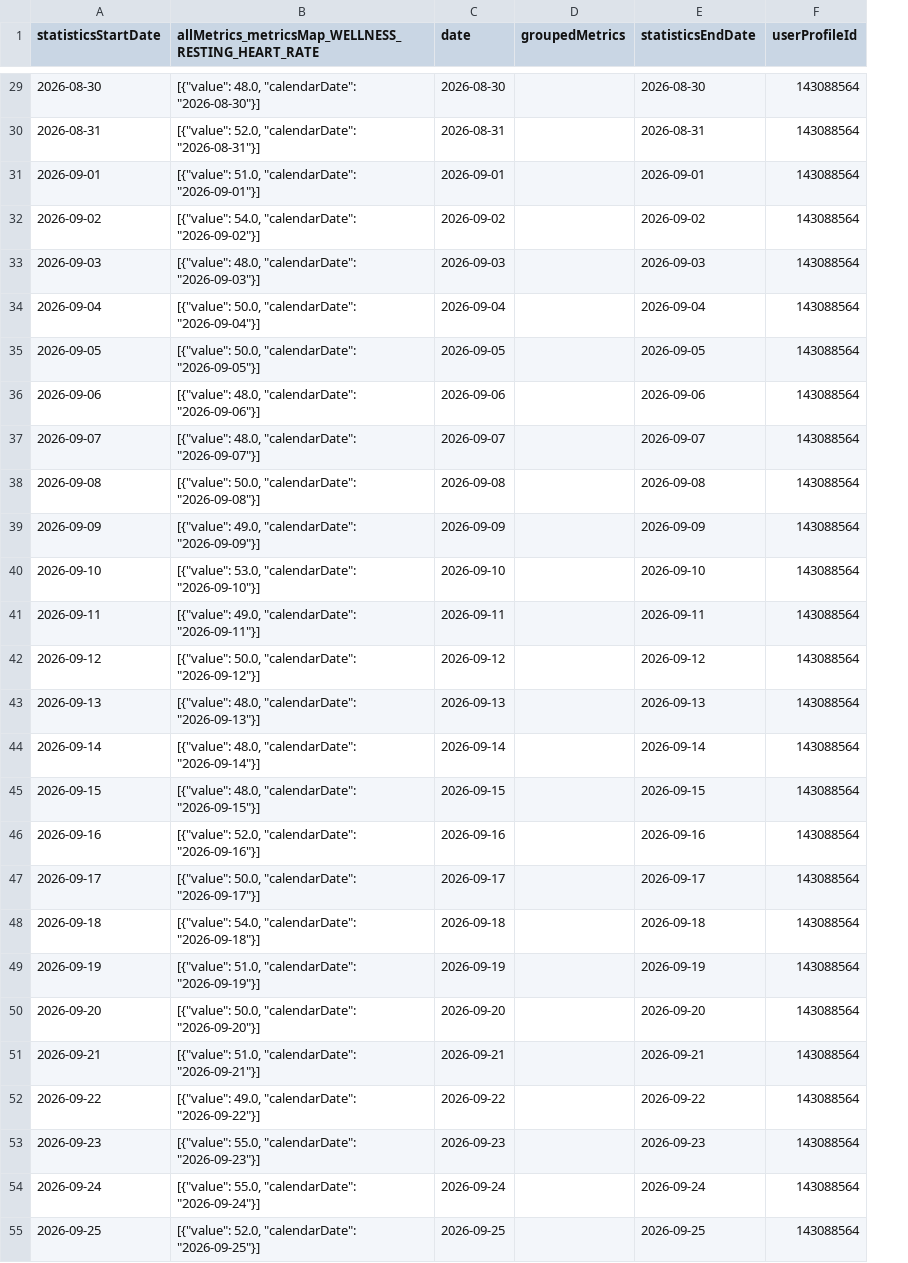
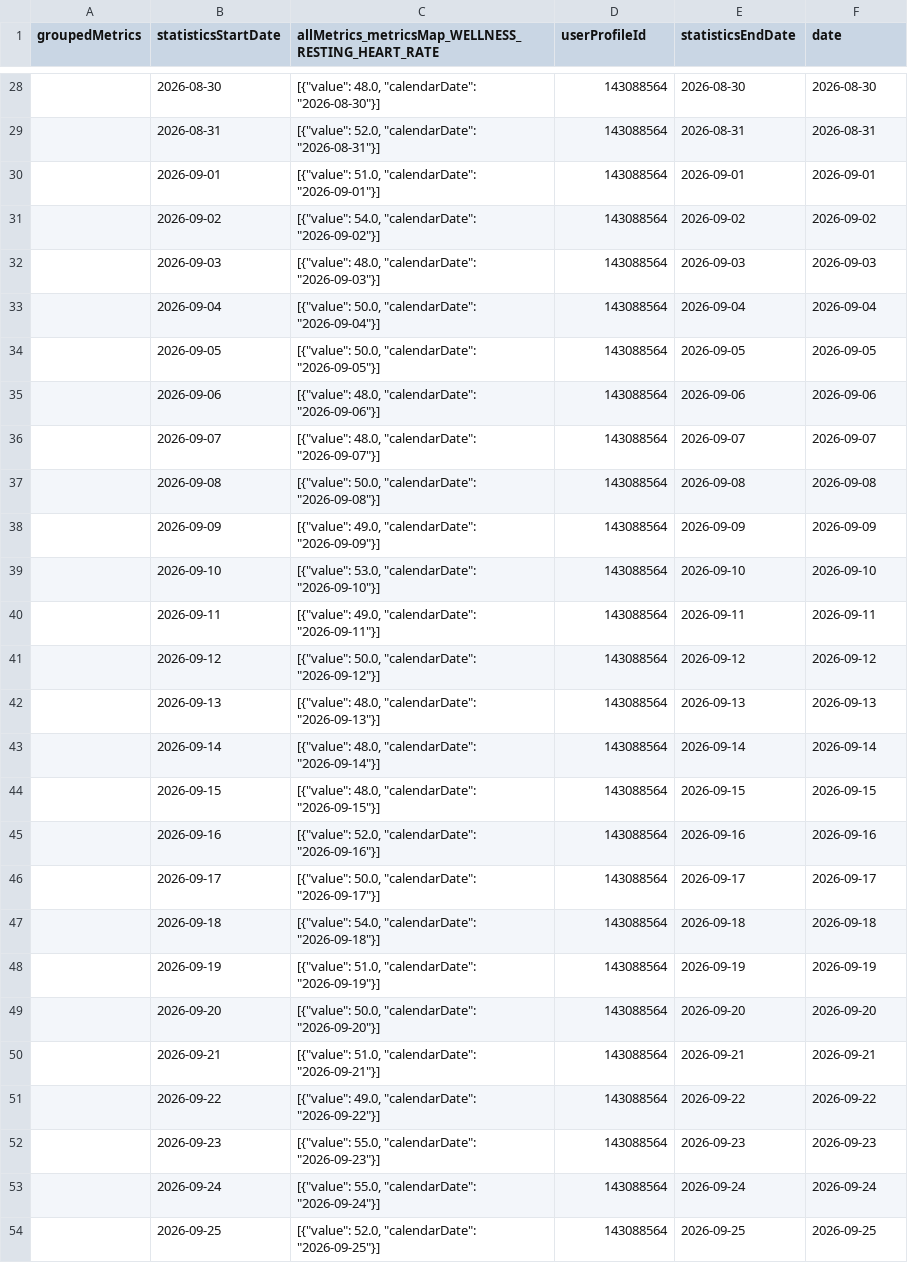
Before and after one commit to MacGoesRunning/garmin-data-MacGoesRunning, a CSV file: resting_heart_rate.csv, drawn as a sheet; only a part is shown, gaps mark what is left out; removed rows and columns are numbered as before the commit, all else as after; the diff covers the shown part only; the diff names each change by its address in the sheet, - before the commit and + after, or states it on an @@ line.

```diff
--- a/resting_heart_rate.csv
+++ b/resting_heart_rate.csv
+column A (groupedMetrics), empty
-column C (date), rows 29-55: 2026-08-30 | 2026-08-31 | 2026-09-01 | 2026-09-02 | 2026-09-03 | 2026-09-04 | 2026-09-05 | 2026-09-06 | 2026-09-07 | 2026-09-08 | 2026-09-09 | 2026-09-10 | 2026-09-11 | 2026-09-12 | 2026-09-13 | 2026-09-14 | 2026-09-15 | 2026-09-16 | 2026-09-17 | 2026-09-18 | 2026-09-19 | 2026-09-20 | 2026-09-21 | 2026-09-22 | 2026-09-23 | 2026-09-24 | 2026-09-25
-D1: groupedMetrics
+D1: userProfileId
-F1: userProfileId
+F1: date
-D28:D54 (userProfileId): (empty)
+D28:D54 (userProfileId): 143088564
-F28 (date): 143088564
+F28 (date): 2026-08-30
-F29 (date): 143088564
+F29 (date): 2026-08-31
-F30 (date): 143088564
+F30 (date): 2026-09-01
-F31 (date): 143088564
+F31 (date): 2026-09-02
-F32 (date): 143088564
+F32 (date): 2026-09-03
-F33 (date): 143088564
+F33 (date): 2026-09-04
-F34 (date): 143088564
+F34 (date): 2026-09-05
-F35 (date): 143088564
+F35 (date): 2026-09-06
-F36 (date): 143088564
+F36 (date): 2026-09-07
-F37 (date): 143088564
+F37 (date): 2026-09-08
-F38 (date): 143088564
+F38 (date): 2026-09-09
-F39 (date): 143088564
+F39 (date): 2026-09-10
-F40 (date): 143088564
+F40 (date): 2026-09-11
-F41 (date): 143088564
+F41 (date): 2026-09-12
-F42 (date): 143088564
+F42 (date): 2026-09-13
-F43 (date): 143088564
+F43 (date): 2026-09-14
-F44 (date): 143088564
+F44 (date): 2026-09-15
-F45 (date): 143088564
+F45 (date): 2026-09-16
-F46 (date): 143088564
+F46 (date): 2026-09-17
-F47 (date): 143088564
+F47 (date): 2026-09-18
-F48 (date): 143088564
+F48 (date): 2026-09-19
-F49 (date): 143088564
+F49 (date): 2026-09-20
-F50 (date): 143088564
+F50 (date): 2026-09-21
-F51 (date): 143088564
+F51 (date): 2026-09-22
-F52 (date): 143088564
+F52 (date): 2026-09-23
-F53 (date): 143088564
+F53 (date): 2026-09-24
-F54 (date): 143088564
+F54 (date): 2026-09-25
```
Also changed, not shown: 1 added row, 1 removed row and 126 edited cells elsewhere in this file, activities.csv, body_composition.csv, 6 other files.
